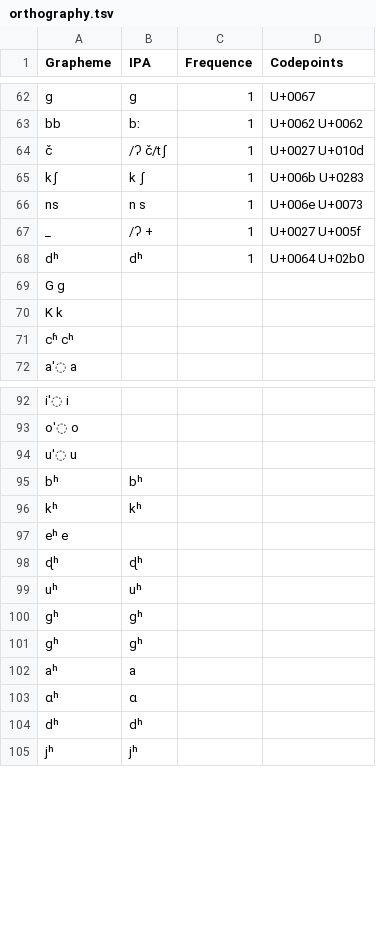
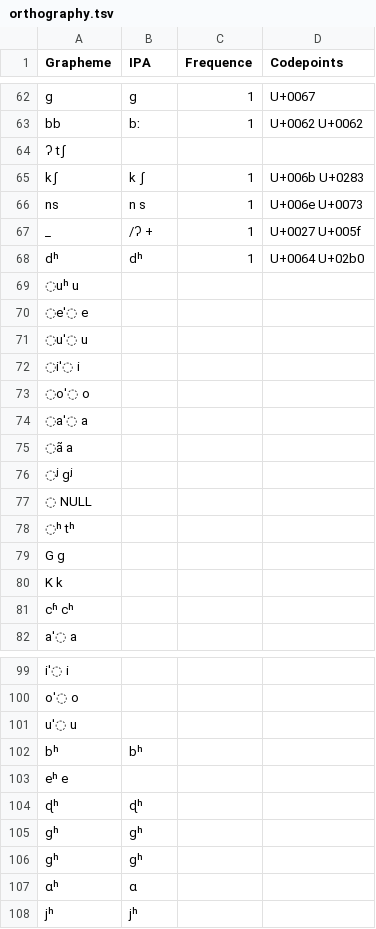
Before and after one commit to numeralbank/sand, a TSV file: etc/orthography.tsv, drawn as a sheet; only a part is shown, gaps mark what is left out; removed rows and columns are numbered as before the commit, all else as after; the diff covers the shown part only; the diff names each change by its address in the sheet, - before the commit and + after, or states it on an @@ line.

Commit message:
Update orthography.tsv

```diff
--- a/etc/orthography.tsv
+++ b/etc/orthography.tsv
-row 64: č | /ʔ č/tʃ | 1 | U+0027 U+010d
+row 64: ʔ tʃ
+row 69: ◌uʰ u
+row 70: ◌eˈ◌ e
+row 71: ◌uˈ◌ u
+row 72: ◌iˈ◌ i
+row 73: ◌oˈ◌ o
+row 74: ◌aˈ◌ a
+row 75: ◌ã a
+row 76: ◌ʲ gʲ
+row 77: ◌ NULL
+row 78: ◌ʰ tʰ
-row 96: kʰ | kʰ
-row 99: uʰ | uʰ
-row 102: aʰ | a
-row 104: dʰ | dʰ
```
Also changed, not shown: 1 added row and 24 removed rows elsewhere in this file.
